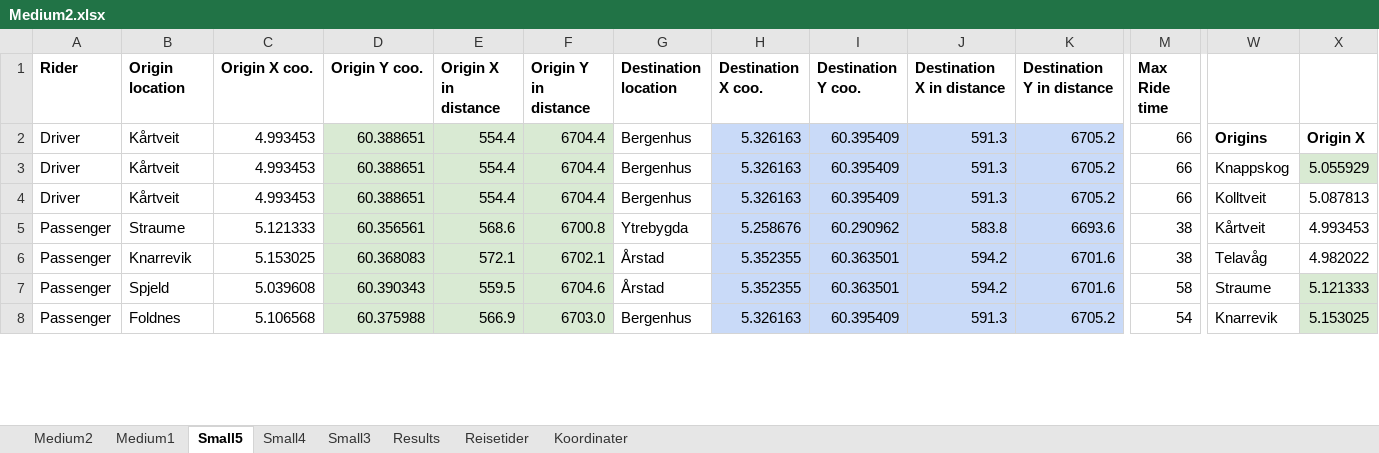
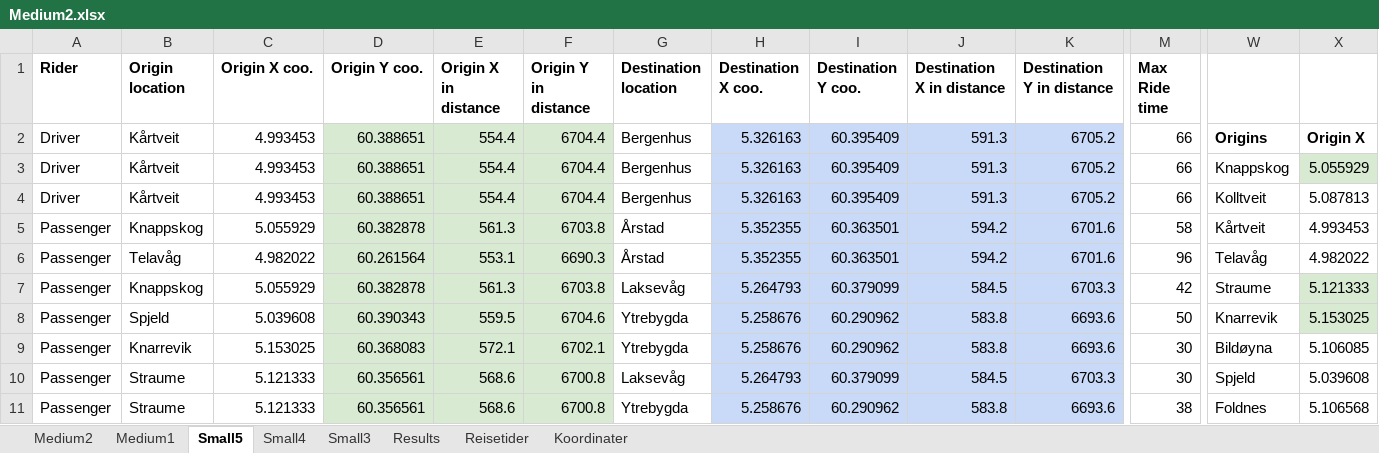
Before and after one commit to tonyyang1998/samkjoring2022, an Excel workbook: Medium Instances/Medium2.xlsx, sheet Small5, drawn as a sheet; only a part is shown, gaps mark what is left out; values as stored, in another font and other column widths than the file's, no borders; removed rows and columns are numbered as before the commit, all else as after; rows hold the shown columns only; the diff covers the shown part only; the diff names each change by its address in the sheet, - before the commit and + after, or states it on an @@ line.

```diff
--- a/Medium Instances/Medium2.xlsx (sheet Small5)
+++ b/Medium Instances/Medium2.xlsx (sheet Small5)
-B5 (Origin location): Straume
+B5 (Origin location): Knappskog
-C5 (Origin X coo.): 5.121333
+C5 (Origin X coo.): 5.055929
-D5 (Origin Y coo.): 60.356561
+D5 (Origin Y coo.): 60.382878
-E5 (Origin X in distance): 568.6
+E5 (Origin X in distance): 561.3
-F5 (Origin Y in distance): 6700.8
+F5 (Origin Y in distance): 6703.8
-G5 (Destination location): Ytrebygda
+G5 (Destination location): Årstad
-H5 (Destination X coo.): 5.258676
+H5 (Destination X coo.): 5.352355
-I5 (Destination Y coo.): 60.290962
+I5 (Destination Y coo.): 60.363501
-J5 (Destination X in distance): 583.8
+J5 (Destination X in distance): 594.2
-K5 (Destination Y in distance): 6693.6
+K5 (Destination Y in distance): 6701.6
-M5 (Max Ride time): 38
+M5 (Max Ride time): 58
-B6 (Origin location): Knarrevik
+B6 (Origin location): Telavåg
-C6 (Origin X coo.): 5.153025
+C6 (Origin X coo.): 4.982022
-D6 (Origin Y coo.): 60.368083
+D6 (Origin Y coo.): 60.261564
-E6 (Origin X in distance): 572.1
+E6 (Origin X in distance): 553.1
-F6 (Origin Y in distance): 6702.1
+F6 (Origin Y in distance): 6690.3
-M6 (Max Ride time): 38
+M6 (Max Ride time): 96
+row 7: Passenger | Knappskog | 5.055929 | 60.382878 | 561.3 | 6703.8 | Laksevåg | 5.264793 | 60.379099 | 584.5 | 6703.3 | 42 | Straume | 5.121333
-G8 (Destination location): Årstad
+G8 (Destination location): Ytrebygda
-H8 (Destination X coo.): 5.352355
+H8 (Destination X coo.): 5.258676
-I8 (Destination Y coo.): 60.363501
+I8 (Destination Y coo.): 60.290962
-J8 (Destination X in distance): 594.2
+J8 (Destination X in distance): 583.8
-K8 (Destination Y in distance): 6701.6
+K8 (Destination Y in distance): 6693.6
-M8 (Max Ride time): 58
+M8 (Max Ride time): 50
-W8: Straume
+W8: Knarrevik
-X8: 5.121333
+X8: 5.153025
-row 8: Passenger | Foldnes | 5.106568 | 60.375988 | 566.9 | 6703.0 | Bergenhus | 5.326163 | 60.395409 | 591.3 | 6705.2 | 54 | Knarrevik | 5.153025
+row 9: Passenger | Knarrevik | 5.153025 | 60.368083 | 572.1 | 6702.1 | Ytrebygda | 5.258676 | 60.290962 | 583.8 | 6693.6 | 30 | Bildøyna | 5.106085
+row 10: Passenger | Straume | 5.121333 | 60.356561 | 568.6 | 6700.8 | Laksevåg | 5.264793 | 60.379099 | 584.5 | 6703.3 | 30 | Spjeld | 5.039608
+row 11: Passenger | Straume | 5.121333 | 60.356561 | 568.6 | 6700.8 | Ytrebygda | 5.258676 | 60.290962 | 583.8 | 6693.6 | 38 | Foldnes | 5.106568
```
Also changed, not shown: 3 removed rows and 19 edited cells elsewhere in this sheet, sheet Medium2, sheet Medium1, sheet Small4, sheet Small3, formulas that keep their value, Medium Instances/Medium1.xlsx, Medium Instances/Medium3.xlsx, 5 other files.
